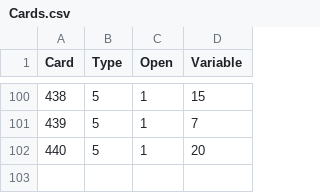
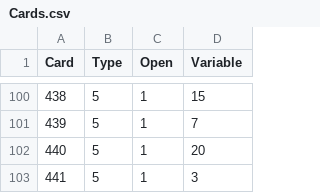
Before and after one commit to shishmanivan/Bressoles, a CSV file: Cards.csv, drawn as a sheet; only a part is shown, gaps mark what is left out; the diff names each change by its address in the sheet, - before the commit and + after, or states it on an @@ line.

```diff
--- a/Cards.csv
+++ b/Cards.csv
+row 103: 441 | 5 | 1 | 3
```
Also changed, not shown: 25 other files.
